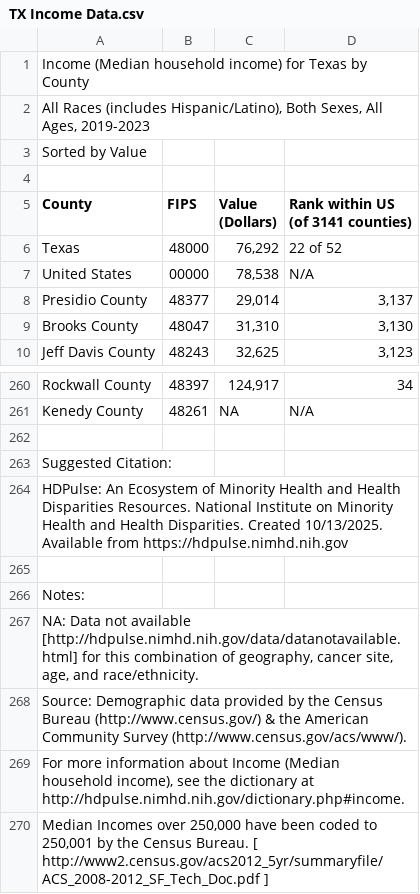
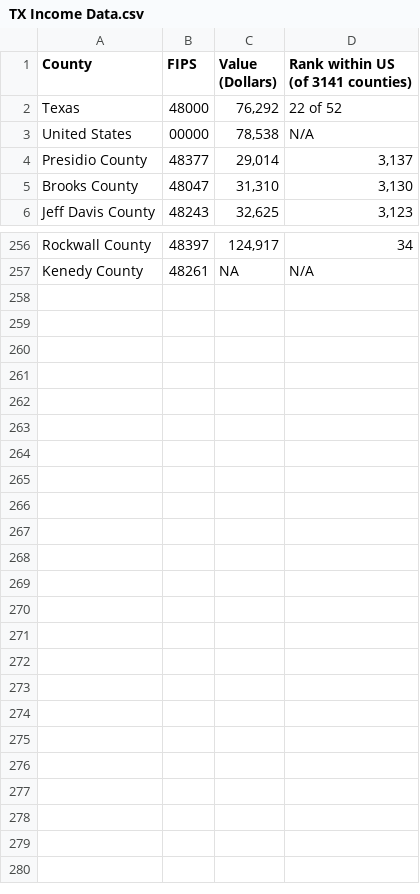
Before and after one commit to dgozzo-stack/my-temporary, a CSV file: TX Income Data.csv, drawn as a sheet; only a part is shown, gaps mark what is left out; the diff names each change by its address in the sheet, - before the commit and + after, or states it on an @@ line.

Commit message:
Update TX Income Data.csv

```diff
--- a/TX Income Data.csv
+++ b/TX Income Data.csv
-row 1: Income (Median household income) for Texas by County
-row 2: All Races (includes Hispanic/Latino), Both Sexes, All Ages, 2019-2023
-row 3: Sorted by Value
-row 4: (empty)
-row 262: (empty)
-row 263: Suggested Citation:
-row 264: HDPulse: An Ecosystem of Minority Health and Health Disparities Resources. National Institute on Minority Health and Health Disparities. Created 10/13/2025. Available from https://hdpulse.nimhd.nih.gov
-row 265: (empty)
-row 266: Notes:
-row 267: NA: Data not available [http://hdpulse.nimhd.nih.gov/data/datanotavailable.html] for this combination of geography, cancer site, age, and race/ethnicity.
-row 268: Source: Demographic data provided by the Census Bureau (http://www.census.gov/) & the American Community Survey (http://www.census.gov/acs/www/).
-row 269: For more information about Income (Median household income), see the dictionary at http://hdpulse.nimhd.nih.gov/dictionary.php#income.
-row 270: Median Incomes over 250,000 have been coded to 250,001 by the Census Bureau. [ http://www2.census.gov/acs2012_5yr/summaryfile/ACS_2008-2012_SF_Tech_Doc.pdf ]
```
